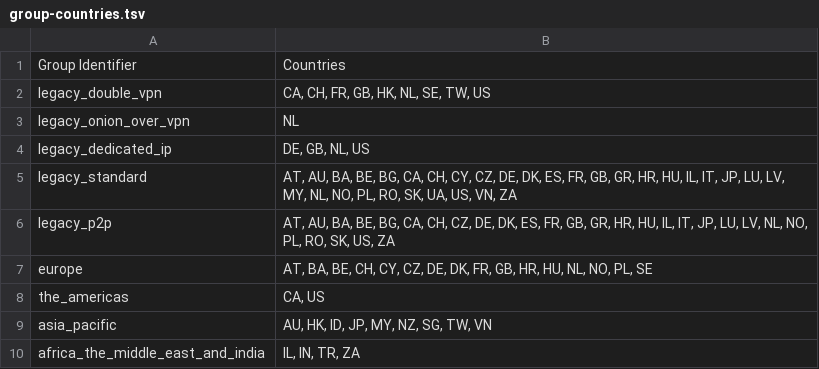
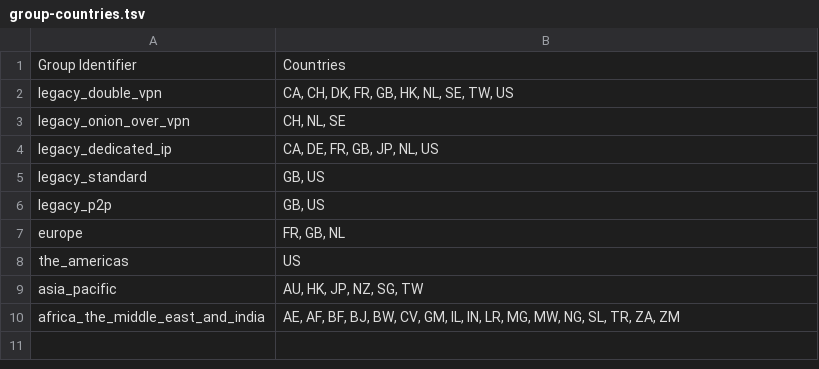
Before and after one commit to UriShX/vpn-profile-switcher, a TSV file: group-countries.tsv, drawn as a sheet.

```diff
--- a/group-countries.tsv
+++ b/group-countries.tsv
@@ -1,10 +1,10 @@
 Group Identifier	Countries
-legacy_double_vpn	CA, CH, FR, GB, HK, NL, SE, TW, US
-legacy_onion_over_vpn	NL
-legacy_dedicated_ip	DE, GB, NL, US
-legacy_standard	AT, AU, BA, BE, BG, CA, CH, CY, CZ, DE, DK, ES, FR, GB, GR, HR, HU, IL, IT, JP, LU, LV, MY, NL, NO, PL, RO, SK, UA, US, VN, ZA
-legacy_p2p	AT, AU, BA, BE, BG, CA, CH, CZ, DE, DK, ES, FR, GB, GR, HR, HU, IL, IT, JP, LU, LV, NL, NO, PL, RO, SK, US, ZA
-europe	AT, BA, BE, CH, CY, CZ, DE, DK, FR, GB, HR, HU, NL, NO, PL, SE
-the_americas	CA, US
-asia_pacific	AU, HK, ID, JP, MY, NZ, SG, TW, VN
-africa_the_middle_east_and_india	IL, IN, TR, ZA
+legacy_double_vpn	CA, CH, DK, FR, GB, HK, NL, SE, TW, US
+legacy_onion_over_vpn	CH, NL, SE
+legacy_dedicated_ip	CA, DE, FR, GB, JP, NL, US
+legacy_standard	GB, US
+legacy_p2p	GB, US
+europe	FR, GB, NL
+the_americas	US
+asia_pacific	AU, HK, JP, NZ, SG, TW
+africa_the_middle_east_and_india	AE, AF, BF, BJ, BW, CV, GM, IL, IN, LR, MG, MW, NG, SL, TR, ZA, ZM
```
Also changed, not shown: countries.tsv.
